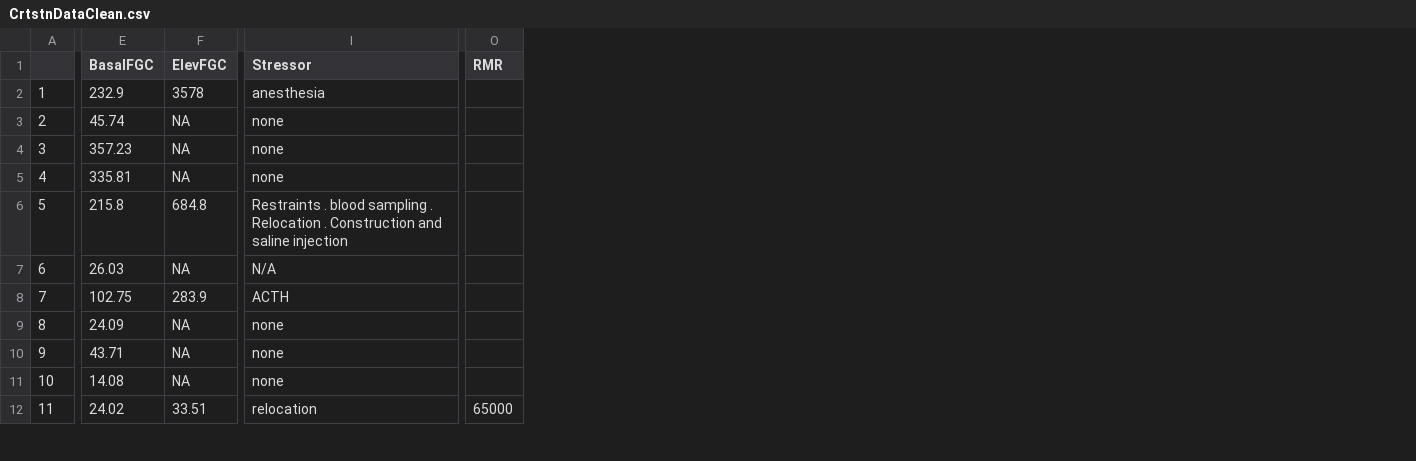
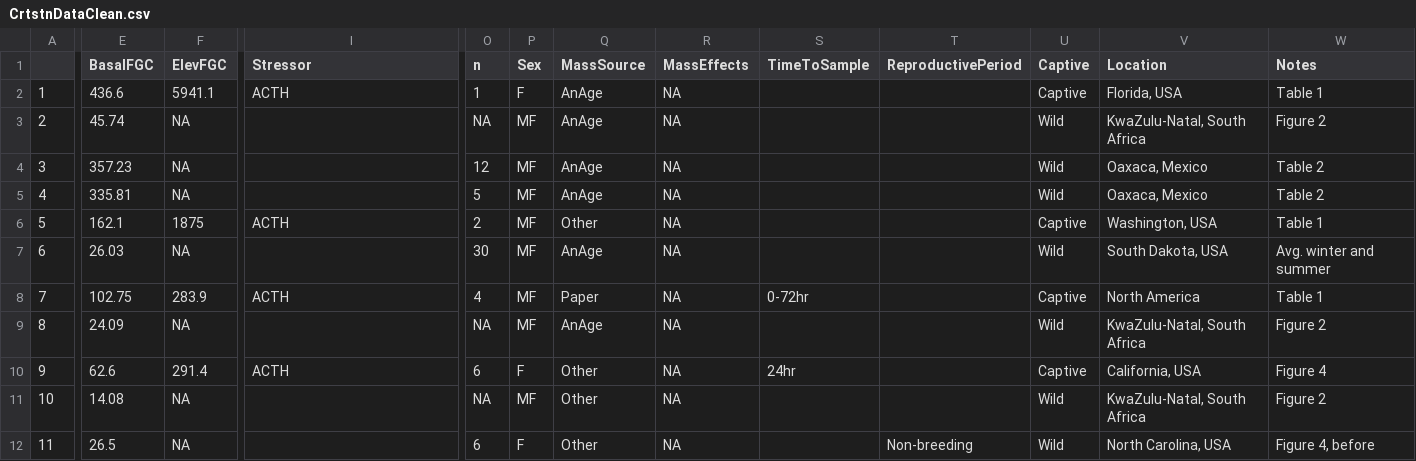
Before and after one commit to kphudson13/Mammal_Stress_2025, a CSV file: Corticosterone/CrtstnDataClean.csv, drawn as a sheet; only a part is shown, gaps mark what is left out; removed rows and columns are numbered as before the commit, all else as after; the diff covers the shown part only; the diff names each change by its address in the sheet, - before the commit and + after, or states it on an @@ line.

```diff
--- a/Corticosterone/CrtstnDataClean.csv
+++ b/Corticosterone/CrtstnDataClean.csv
-column O (RMR), row 12: 65000
+column O (n), rows 2-12: 1 | NA | 12 | 5 | 2 | 30 | 4 | NA | 6 | NA | 6
+column P (Sex), rows 2-12: F | MF | MF | MF | MF | MF | MF | MF | F | MF | F
+column Q (MassSource), rows 2-12: AnAge | AnAge | AnAge | AnAge | Other | AnAge | Paper | AnAge | Other | Other | Other
+column R (MassEffects), rows 2-12: all NA
+column S (TimeToSample), rows 8-10: 0-72hr |  | 24hr
+column T (ReproductivePeriod), row 12: Non-breeding
+column U (Captive), rows 2-12: Captive | Wild | Wild | Wild | Captive | Wild | Captive | Wild | Captive | Wild | Wild
+column V (Location), rows 2-12: Florida, USA | KwaZulu-Natal, South Africa | Oaxaca, Mexico | Oaxaca, Mexico | Washington, USA | South Dakota, USA | North America | KwaZulu-Natal, South Africa | California, USA | KwaZulu-Natal, South Africa | North Carolina, USA
+column W (Notes), rows 2-12: Table 1 | Figure 2 | Table 2 | Table 2 | Table 1 | Avg. winter and summer | Table 1 | Figure 2 | Figure 4 | Figure 2 | Figure 4, before
-E2 (BasalFGC): 232.9
+E2 (BasalFGC): 436.6
-F2 (ElevFGC): 3578
+F2 (ElevFGC): 5941.1
-I2 (Stressor): anesthesia
+I2 (Stressor): ACTH
-I3:I5 (Stressor): none
+I3:I5 (Stressor): (empty)
-E6 (BasalFGC): 215.8
+E6 (BasalFGC): 162.1
-F6 (ElevFGC): 684.8
+F6 (ElevFGC): 1875
-I6 (Stressor): Restraints . blood sampling . Relocation . Construction and saline injection
+I6 (Stressor): ACTH
-I7 (Stressor): N/A
+I7 (Stressor): (empty)
-I9 (Stressor): none
+I9 (Stressor): (empty)
-E10 (BasalFGC): 43.71
+E10 (BasalFGC): 62.6
-F10 (ElevFGC): NA
+F10 (ElevFGC): 291.4
-I10 (Stressor): none
+I10 (Stressor): ACTH
-I11 (Stressor): none
+I11 (Stressor): (empty)
-E12 (BasalFGC): 24.02
+E12 (BasalFGC): 26.5
-F12 (ElevFGC): 33.51
+F12 (ElevFGC): NA
-I12 (Stressor): relocation
+I12 (Stressor): (empty)
```
Also changed, not shown: 52 edited cells elsewhere in this file, Corticosterone/CrtstnDataRaw.csv, Cortisol/CortisolDataClean.csv, 7 other files.
